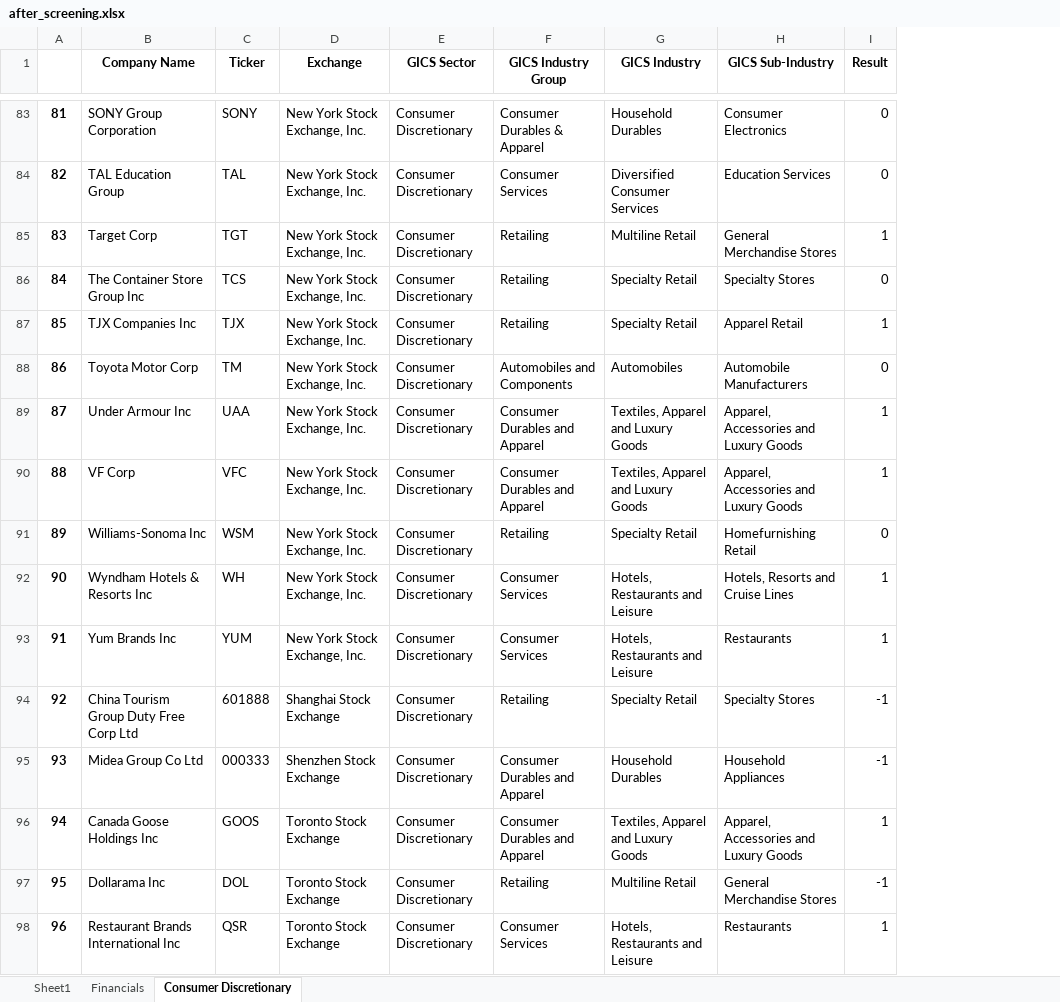
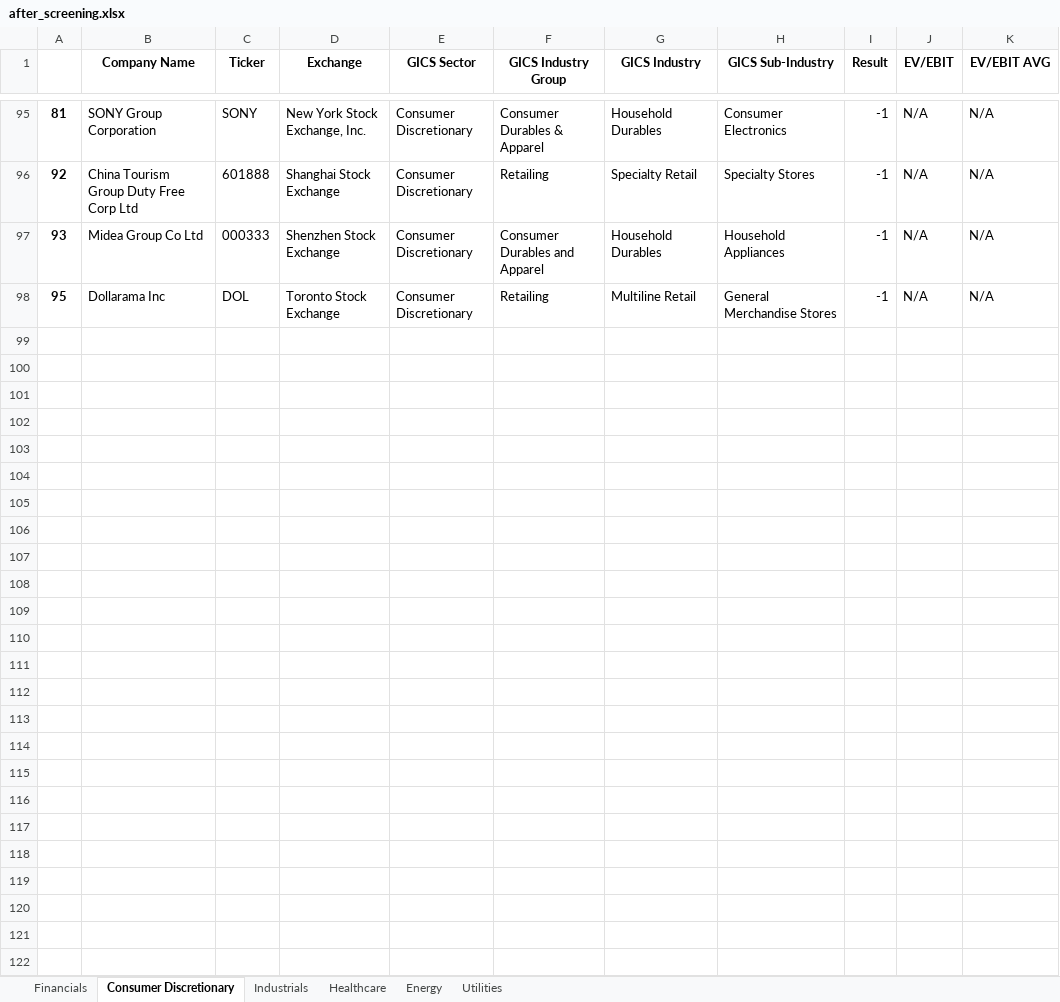
Before and after one commit to justinkmoon1/invo, an Excel workbook: data/processed/after_screening.xlsx, sheet Consumer Discretionary, drawn as a sheet; only a part is shown, gaps mark what is left out; values as stored, in another font and other column widths than the file's, no borders; removed rows and columns are numbered as before the commit, all else as after; the diff covers the shown part only; the diff names each change by its address in the sheet, - before the commit and + after, or states it on an @@ line.

```diff
--- a/data/processed/after_screening.xlsx (sheet Consumer Discretionary)
+++ b/data/processed/after_screening.xlsx (sheet Consumer Discretionary)
-sheet tab: Sheet1
+sheet tab: Industrials
+sheet tab: Healthcare
+sheet tab: Energy
+sheet tab: Utilities
+column J (EV/EBIT), rows 95-98: all N/A
+column K (EV/EBIT AVG), rows 95-98: all N/A
-I95 (Result): 0
+I95 (Result): -1
@@ row 84 moved to row 66: 82 @@
-row 85: 83 | Target Corp | TGT | New York Stock Exchange, Inc. | Consumer Discretionary | Retailing | Multiline Retail | General Merchandise Stores | 1
@@ row 86 moved to row 68: 84 @@
@@ row 87 moved to row 27: 85 @@
-row 88: 86 | Toyota Motor Corp | TM | New York Stock Exchange, Inc. | Consumer Discretionary | Automobiles and Components | Automobiles | Automobile Manufacturers | 0
-row 89: 87 | Under Armour Inc | UAA | New York Stock Exchange, Inc. | Consumer Discretionary | Consumer Durables and Apparel | Textiles, Apparel and Luxury Goods | Apparel, Accessories and Luxury Goods | 1
-row 90: 88 | VF Corp | VFC | New York Stock Exchange, Inc. | Consumer Discretionary | Consumer Durables and Apparel | Textiles, Apparel and Luxury Goods | Apparel, Accessories and Luxury Goods | 1
@@ row 91 moved to row 71: 89 @@
-row 92: 90 | Wyndham Hotels & Resorts Inc | WH | New York Stock Exchange, Inc. | Consumer Discretionary | Consumer Services | Hotels, Restaurants and Leisure | Hotels, Resorts and Cruise Lines | 1
-row 93: 91 | Yum Brands Inc | YUM | New York Stock Exchange, Inc. | Consumer Discretionary | Consumer Services | Hotels, Restaurants and Leisure | Restaurants | 1
@@ row 96 moved to row 29: 94 @@
-row 98: 96 | Restaurant Brands International Inc | QSR | Toronto Stock Exchange | Consumer Discretionary | Consumer Services | Hotels, Restaurants and Leisure | Restaurants | 1
```
Also changed, not shown: 23 added rows, 16 removed rows, 45 moved rows and 1 edited cell elsewhere in this sheet, sheet Financials, data/raw/23-24 Competition Stock List-FINAL.xlsx, 12 other files.
